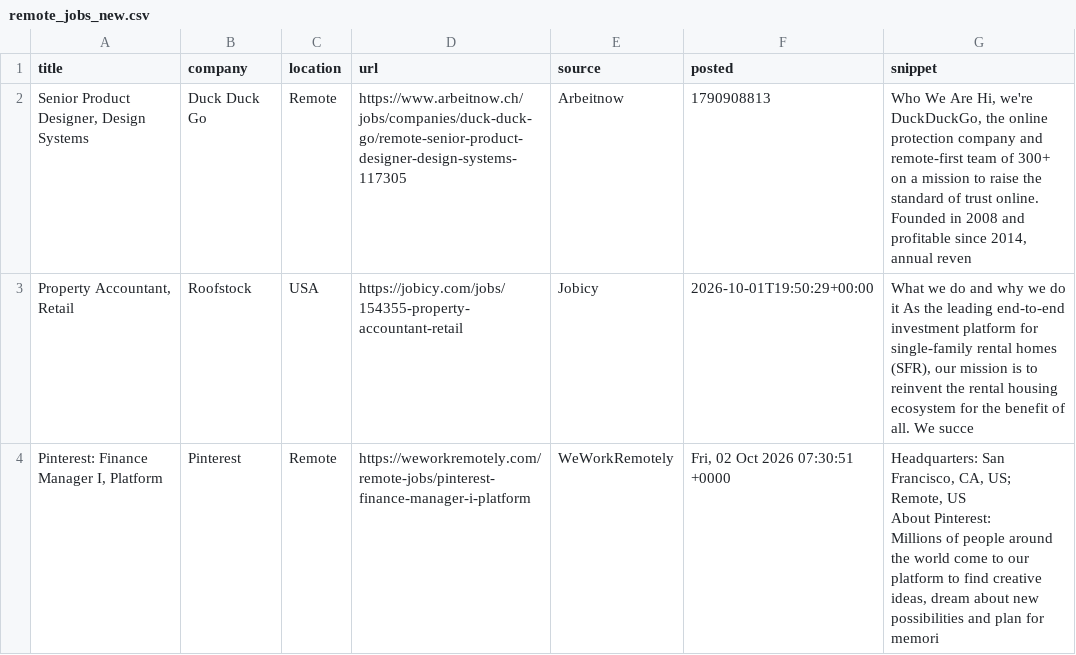
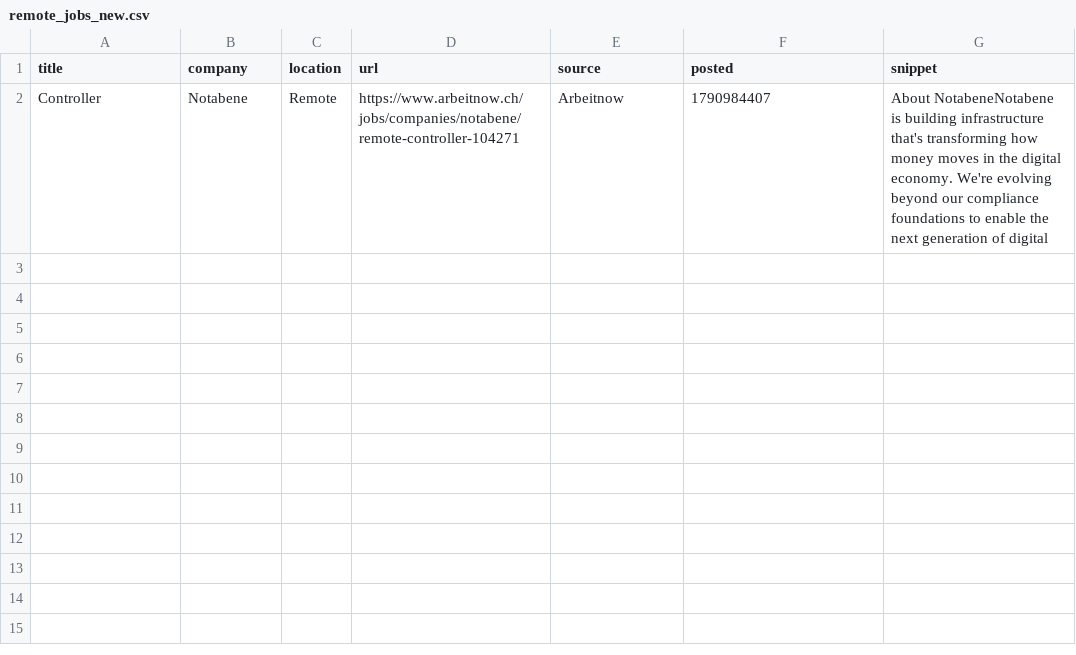
Before and after one commit to Joseph89155/remote-job-scraper, a CSV file: remote_jobs_new.csv, drawn as a sheet; removed rows and columns are numbered as before the commit, all else as after; ↵ is a line break in a cell; the diff names each change by its address in the sheet, - before the commit and + after, or states it on an @@ line.

```diff
--- a/remote_jobs_new.csv
+++ b/remote_jobs_new.csv
-row 2: Senior Product Designer, Design Systems | Duck Duck Go | Remote | https://www.arbeitnow.ch/jobs/companies/duck-duck-go/remote-senior-product-designer-design-systems-117305 | Arbeitnow | 1790908813 | Who We Are Hi, we're DuckDuckGo, the online protection company and remote-first team of 300+ on a mission to raise the standard of trust online. Founded in 2008 and profitable since 2014, annual reven
-row 3: Property Accountant, Retail | Roofstock | USA | https://jobicy.com/jobs/154355-property-accountant-retail | Jobicy | 2026-10-01T19:50:29+00:00 | What we do and why we do it As the leading end-to-end investment platform for single-family rental homes (SFR), our mission is to reinvent the rental housing ecosystem for the benefit of all. We succe
-row 4: Pinterest: Finance Manager I, Platform | Pinterest | Remote | https://weworkremotely.com/remote-jobs/pinterest-finance-manager-i-platform | WeWorkRemotely | Fri, 02 Oct 2026 07:30:51 +0000 | Headquarters: San Francisco, CA, US; Remote, US ↵ About Pinterest: ↵ Millions of people around the world come to our platform to find creative ideas, dream about new possibilities and plan for memori
+row 2: Controller | Notabene | Remote | https://www.arbeitnow.ch/jobs/companies/notabene/remote-controller-104271 | Arbeitnow | 1790984407 | About NotabeneNotabene is building infrastructure that's transforming how money moves in the digital economy. We're evolving beyond our compliance foundations to enable the next generation of digital
```
Also changed, not shown: 1 other file.
